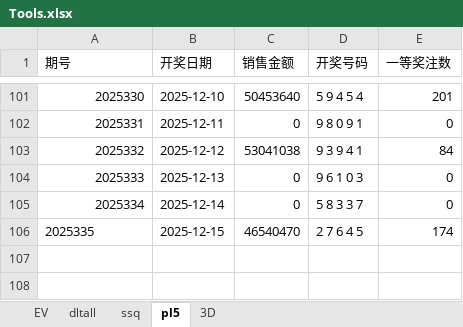
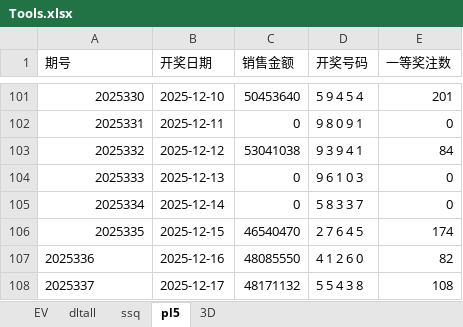
Before and after one commit to cloudplains/jnsj, an Excel workbook: Tools.xlsx, sheet pl5, drawn as a sheet; only a part is shown, gaps mark what is left out; values as stored, in another font and other column widths than the file's, no borders; the diff names each change by its address in the sheet, - before the commit and + after, or states it on an @@ line.

```diff
--- a/Tools.xlsx (sheet pl5)
+++ b/Tools.xlsx (sheet pl5)
-A106 alignment: left
+A106 alignment: right
+row 107: 2025336 | 2025-12-16 | 48085550 | 4 1 2 6 0 | 82
+row 108: 2025337 | 2025-12-17 | 48171132 | 5 5 4 3 8 | 108
```
Also changed, not shown: sheet EV, sheet 3D.
